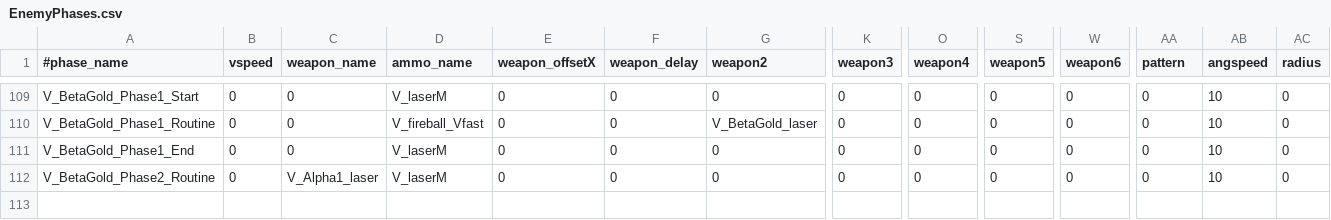
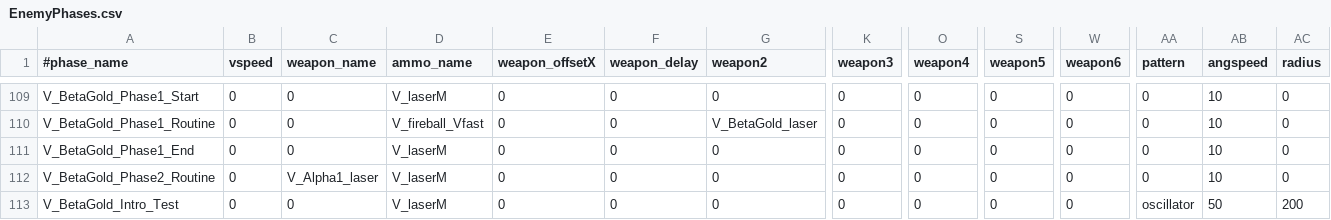
Before and after one commit to StarfighterDevTeam/StarFighter, a CSV file: Unstable/StarFighter/StarFighter/Assets/Scripts/Generated/EnemyPhases.csv, drawn as a sheet; only a part is shown, gaps mark what is left out; rows hold the shown columns only; the diff names each change by its address in the sheet, - before the commit and + after, or states it on an @@ line.

```diff
--- a/Unstable/StarFighter/StarFighter/Assets/Scripts/Generated/EnemyPhases.csv
+++ b/Unstable/StarFighter/StarFighter/Assets/Scripts/Generated/EnemyPhases.csv
+row 113: V_BetaGold_Intro_Test | 0 | 0 | V_laserM | 0 | 0 | 0 | 0 | 0 | 0 | 0 | oscillator | 50 | 200
```
Also changed, not shown: Unstable/StarFighter/StarFighter/Assets/Scripts/Generated/Enemies.csv, 5 other files.
